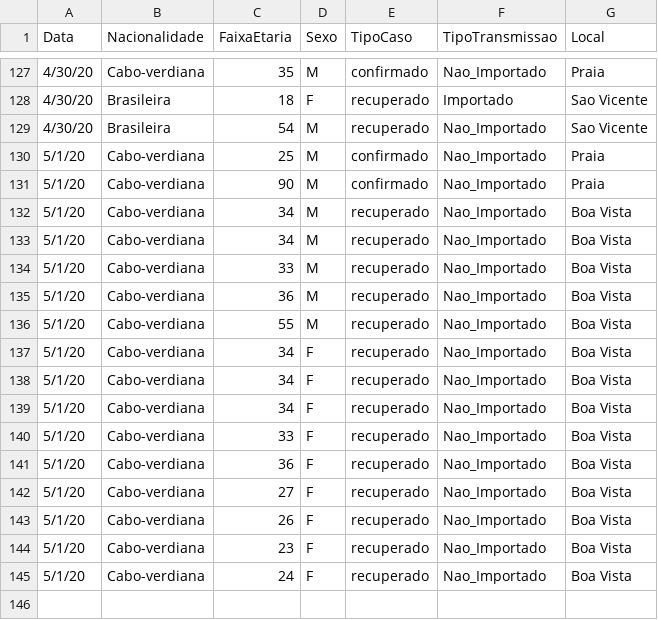
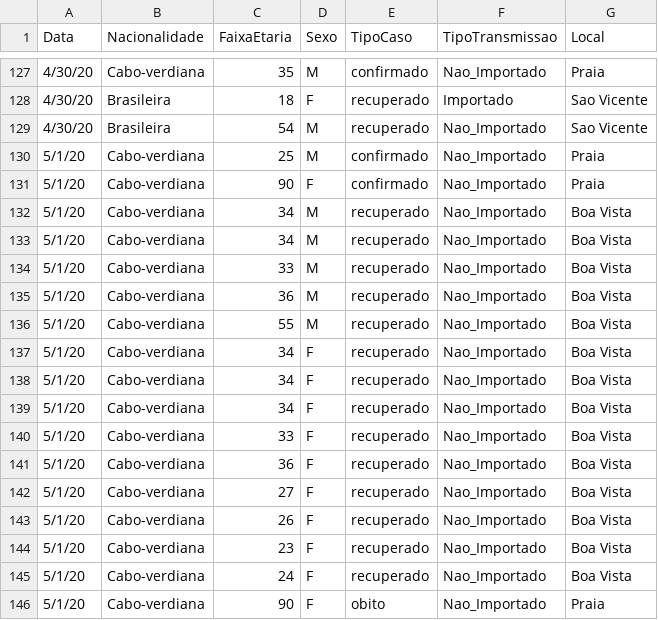
Before and after one commit to marovski/covid19cvdata, a CSV file: data-raw/csv/cvcovid19_raw.csv, drawn as a sheet; only a part is shown, gaps mark what is left out.

Commit message:
Update cvcovid19_raw.csv

```diff
--- a/data-raw/csv/cvcovid19_raw.csv
+++ b/data-raw/csv/cvcovid19_raw.csv
@@ -130,3 +130,3 @@ Data,Nacionalidade,FaixaEtaria,Sexo,TipoCaso,TipoTransmissao,Local
 5/1/20,Cabo-verdiana,25,M,confirmado,Nao_Importado,Praia
-5/1/20,Cabo-verdiana,90,M,confirmado,Nao_Importado,Praia
+5/1/20,Cabo-verdiana,90,F,confirmado,Nao_Importado,Praia
 5/1/20,Cabo-verdiana,34,M,recuperado,Nao_Importado,Boa Vista
@@ -145 +145,2 @@ Data,Nacionalidade,FaixaEtaria,Sexo,TipoCaso,TipoTransmissao,Local
 5/1/20,Cabo-verdiana,24,F,recuperado,Nao_Importado,Boa Vista
+5/1/20,Cabo-verdiana,90,F,obito,Nao_Importado,Praia
```
